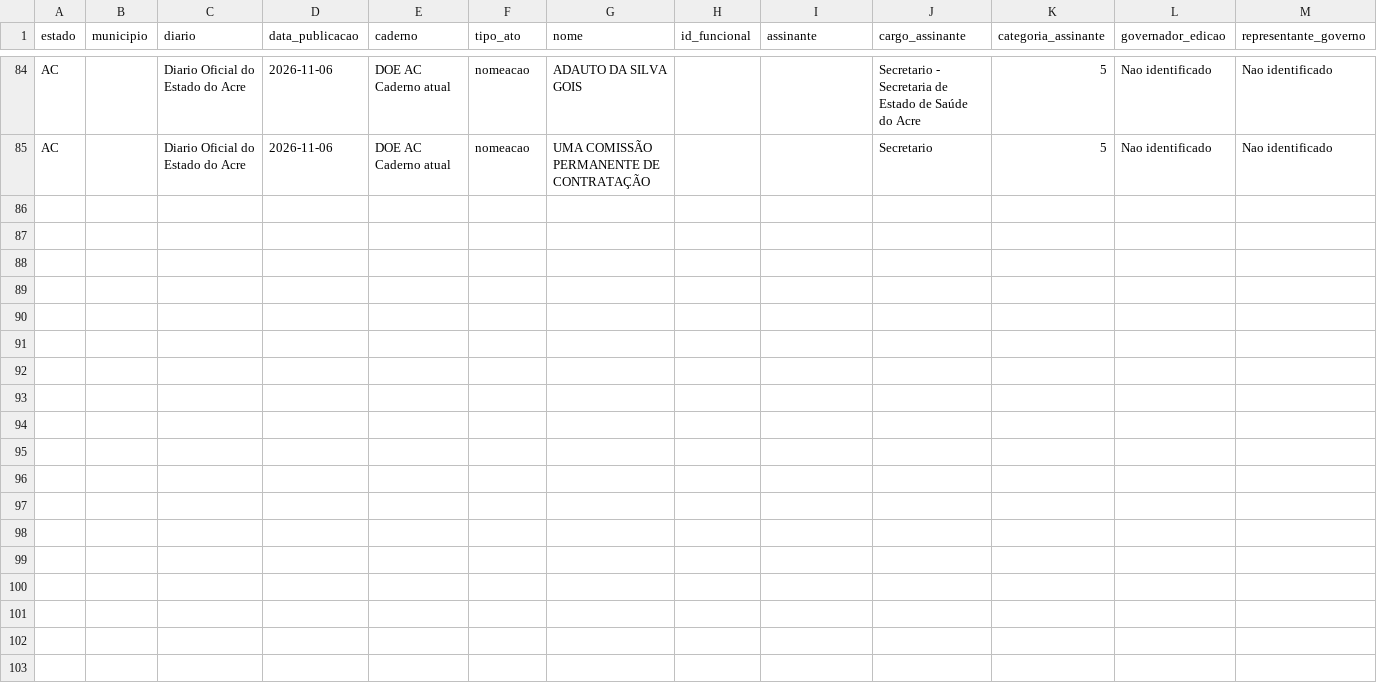
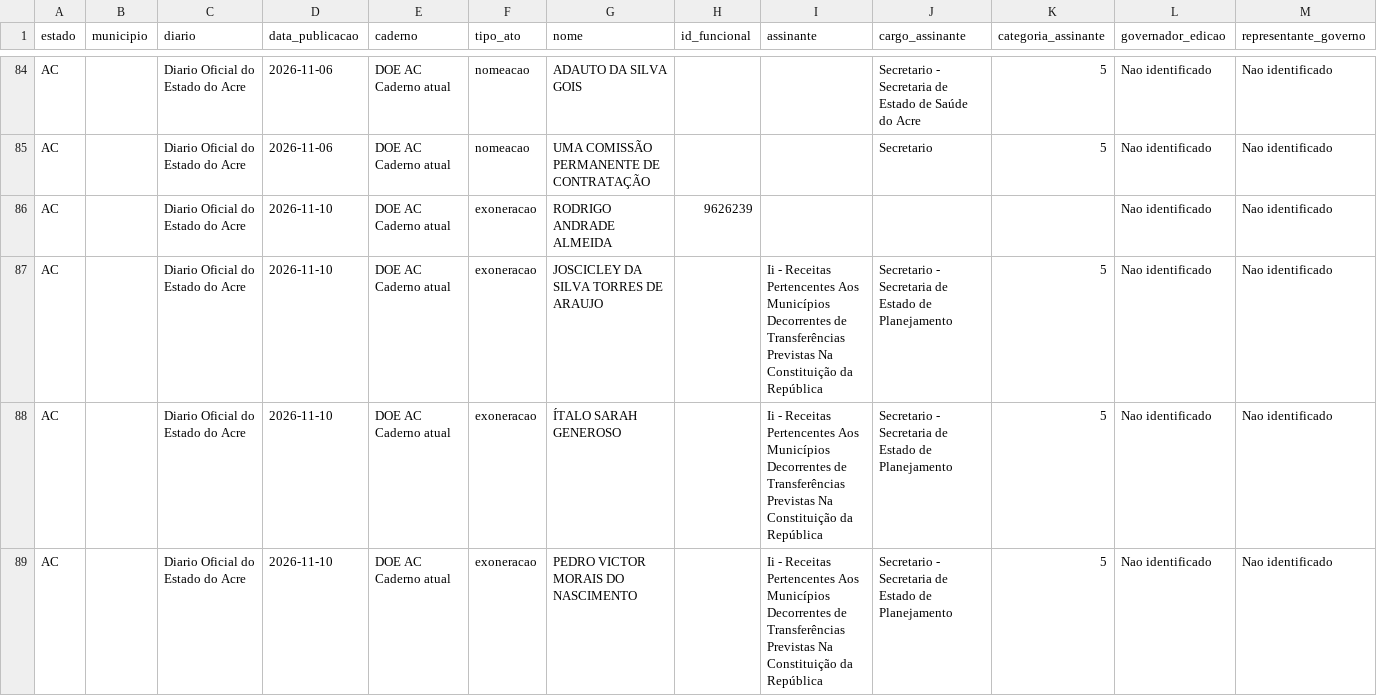
Before and after one commit to 0rakul0/exoneracoes_nomeacoes_dou, a CSV file: saida/AC/DOEAC_2026.csv, drawn as a sheet; only a part is shown, gaps mark what is left out; rows hold the shown columns only; the diff covers the shown part only; the diff names each change by its address in the sheet, - before the commit and + after, or states it on an @@ line.

Commit message:
diarios oficiais

```diff
--- a/saida/AC/DOEAC_2026.csv
+++ b/saida/AC/DOEAC_2026.csv
+row 86: AC |  | Diario Oficial do Estado do Acre | 2026-11-10 | DOE AC Caderno atual | exoneracao | RODRIGO ANDRADE ALMEIDA | 9626239 |  |  |  | Nao identificado | Nao identificado
+row 87: AC |  | Diario Oficial do Estado do Acre | 2026-11-10 | DOE AC Caderno atual | exoneracao | JOSCICLEY DA SILVA TORRES DE ARAUJO |  | Ii - Receitas Pertencentes Aos Municípios Decorrentes de Transferências Previstas Na Constituição da República | Secretario - Secretaria de Estado de Planejamento | 5 | Nao identificado | Nao identificado
+row 88: AC |  | Diario Oficial do Estado do Acre | 2026-11-10 | DOE AC Caderno atual | exoneracao | ÍTALO SARAH GENEROSO |  | Ii - Receitas Pertencentes Aos Municípios Decorrentes de Transferências Previstas Na Constituição da República | Secretario - Secretaria de Estado de Planejamento | 5 | Nao identificado | Nao identificado
+row 89: AC |  | Diario Oficial do Estado do Acre | 2026-11-10 | DOE AC Caderno atual | exoneracao | PEDRO VICTOR MORAIS DO NASCIMENTO |  | Ii - Receitas Pertencentes Aos Municípios Decorrentes de Transferências Previstas Na Constituição da República | Secretario - Secretaria de Estado de Planejamento | 5 | Nao identificado | Nao identificado
```
Also changed, not shown: 3 added rows elsewhere in this file, LAKE/PE/2026/falhas_coleta.csv, saida/AL/DOEAL_2026.csv, 46 other files.
